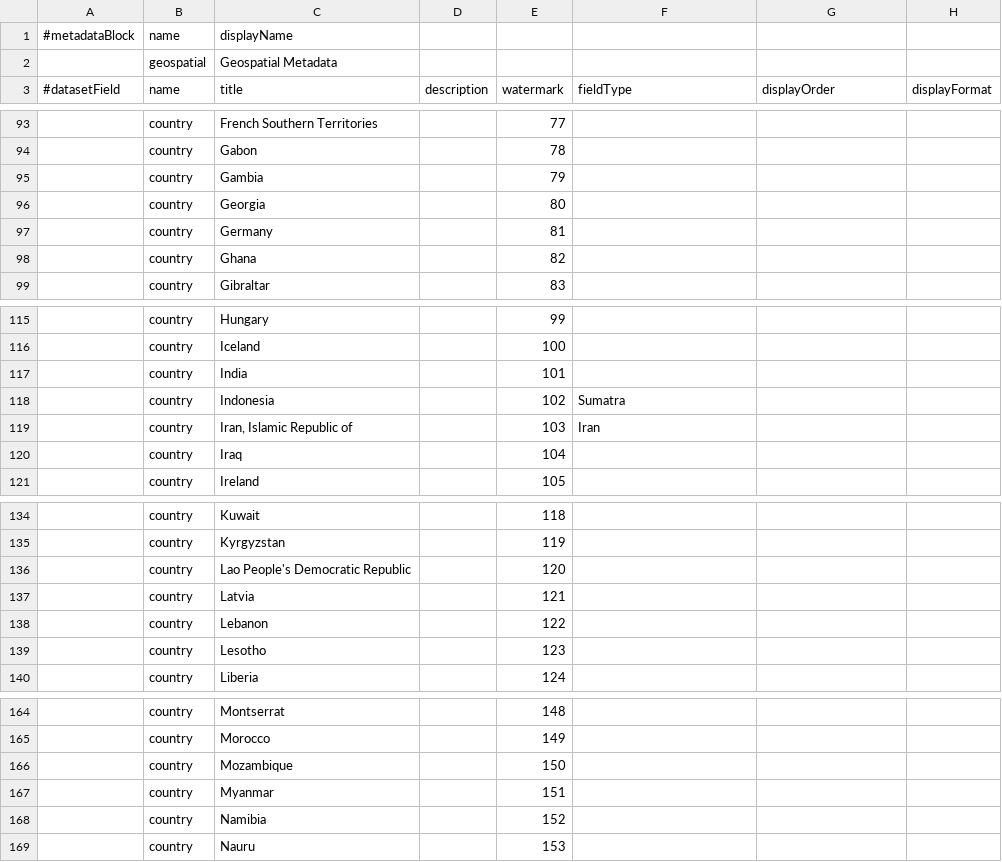
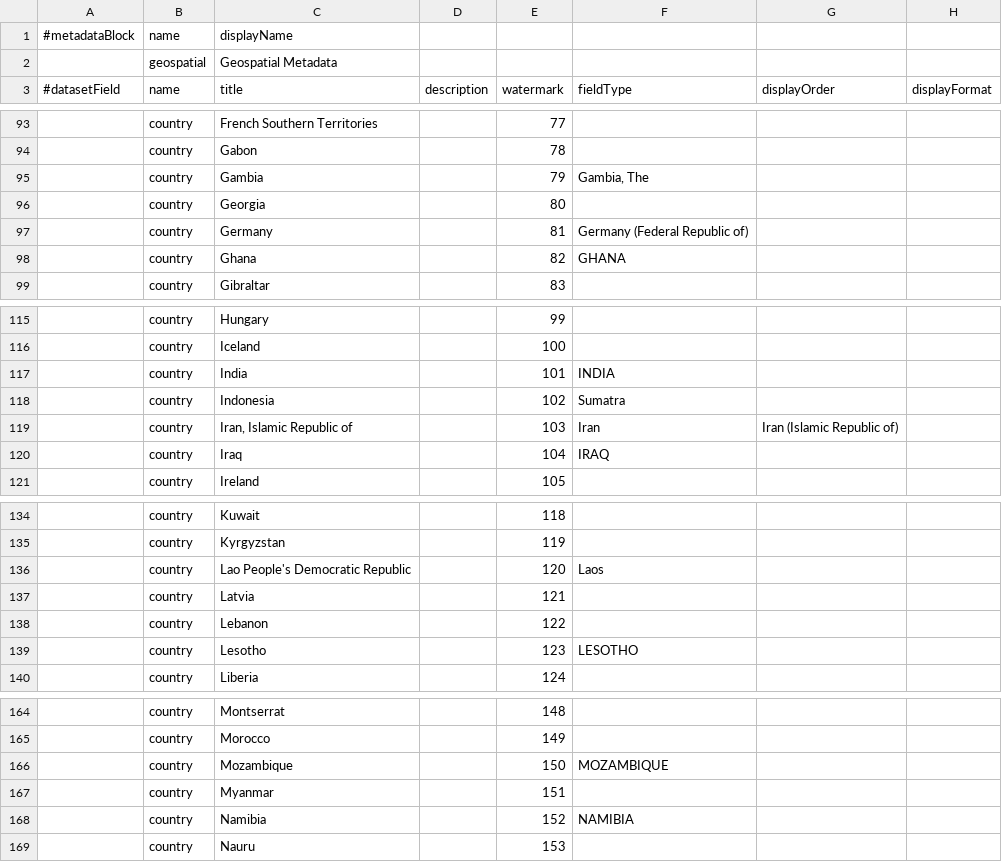
Before and after one commit to IQSS/dataverse, a TSV file: scripts/api/data/metadatablocks/geospatial.tsv, drawn as a sheet; only a part is shown, gaps mark what is left out; the diff covers the shown part only; the diff names each change by its address in the sheet, - before the commit and + after, or states it on an @@ line.

Commit message:
Added more alternate country names to geospatial.tsv

```diff
--- a/scripts/api/data/metadatablocks/geospatial.tsv
+++ b/scripts/api/data/metadatablocks/geospatial.tsv
-F95 (fieldType): (empty)
+F95 (fieldType): Gambia, The
-F97 (fieldType): (empty)
+F97 (fieldType): Germany (Federal Republic of)
-F98 (fieldType): (empty)
+F98 (fieldType): GHANA
-F117 (fieldType): (empty)
+F117 (fieldType): INDIA
-G119 (displayOrder): (empty)
+G119 (displayOrder): Iran (Islamic Republic of)
-F120 (fieldType): (empty)
+F120 (fieldType): IRAQ
-F136 (fieldType): (empty)
+F136 (fieldType): Laos
-F139 (fieldType): (empty)
+F139 (fieldType): LESOTHO
-F166 (fieldType): (empty)
+F166 (fieldType): MOZAMBIQUE
-F168 (fieldType): (empty)
+F168 (fieldType): NAMIBIA
```
Also changed, not shown: 3 edited cells elsewhere in this file.
